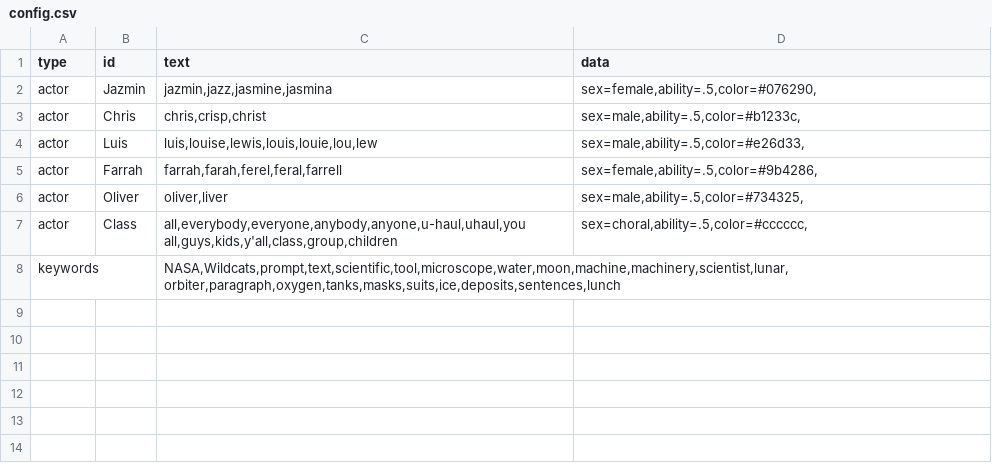
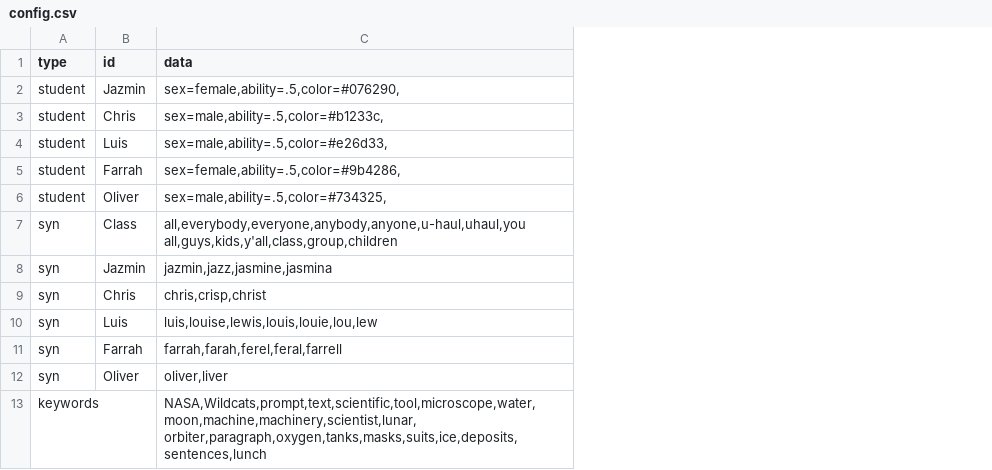
Before and after one commit to bferster/liza, a CSV file: assets/config.csv, drawn as a sheet; removed rows and columns are numbered as before the commit, all else as after; the diff names each change by its address in the sheet, - before the commit and + after, or states it on an @@ line.

```diff
--- a/assets/config.csv
+++ b/assets/config.csv
-column C (text), rows 2-6: jazmin,jazz,jasmine,jasmina | chris,crisp,christ | luis,louise,lewis,louis,louie,lou,lew | farrah,farah,ferel,feral,farrell | oliver,liver
-A2:A6 (type): actor
+A2:A6 (type): student
-row 7: actor | Class | all,everybody,everyone,anybody,anyone,u-haul,uhaul,you all,guys,kids,y'all,class,group,children | sex=choral,ability=.5,color=#cccccc,
-row 8: keywords |  | NASA,Wildcats,prompt,text,scientific,tool,microscope,water,moon,machine,machinery,scientist,lunar, orbiter,paragraph,oxygen,tanks,masks,suits,ice,deposits,sentences,lunch
+row 7: syn | Class | all,everybody,everyone,anybody,anyone,u-haul,uhaul,you all,guys,kids,y'all,class,group,children
+row 8: syn | Jazmin | jazmin,jazz,jasmine,jasmina
+row 9: syn | Chris | chris,crisp,christ
+row 10: syn | Luis | luis,louise,lewis,louis,louie,lou,lew
+row 11: syn | Farrah | farrah,farah,ferel,feral,farrell
+row 12: syn | Oliver | oliver,liver
+row 13: keywords |  | NASA,Wildcats,prompt,text,scientific,tool,microscope,water,moon,machine,machinery,scientist,lunar, orbiter,paragraph,oxygen,tanks,masks,suits,ice,deposits,sentences,lunch
```
Also changed, not shown: 3 other files.
